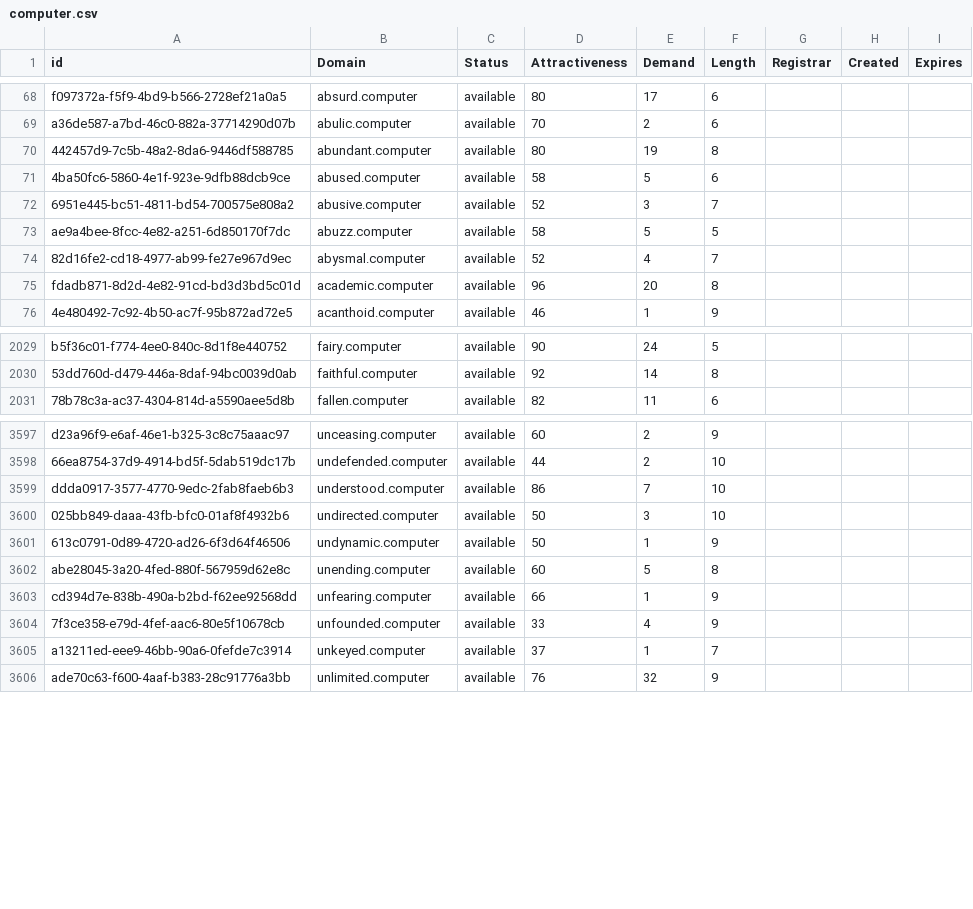
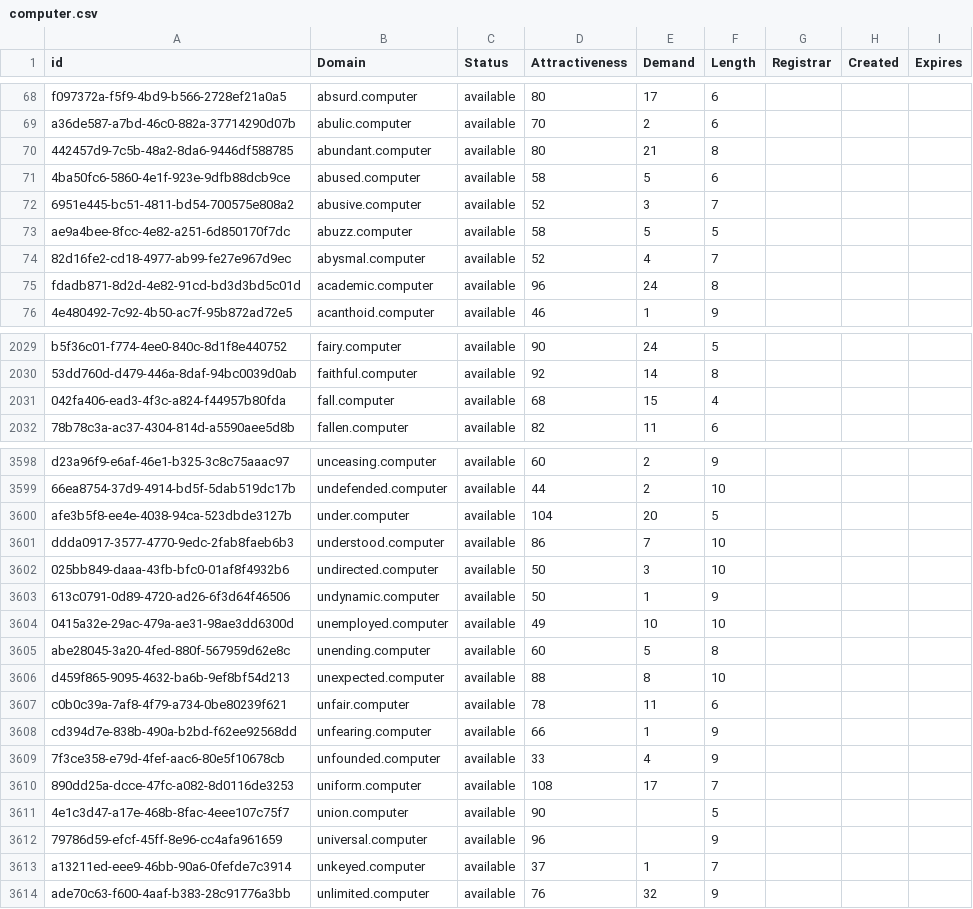
Before and after one commit to UniqueDomains/computer-oneword-domains, a CSV file: computer.csv, drawn as a sheet; only a part is shown, gaps mark what is left out; the diff covers the shown part only.

Commit message:
Domains update

```diff
--- a/computer.csv
+++ b/computer.csv
@@ -69,3 +69,3 @@ f097372a-f5f9-4bd9-b566-2728ef21a0a5,absurd.computer,available,80,17,6,,,
 a36de587-a7bd-46c0-882a-37714290d07b,abulic.computer,available,70,2,6,,,
-442457d9-7c5b-48a2-8da6-9446df588785,abundant.computer,available,80,19,8,,,
+442457d9-7c5b-48a2-8da6-9446df588785,abundant.computer,available,80,21,8,,,
 4ba50fc6-5860-4e1f-923e-9dfb88dcb9ce,abused.computer,available,58,5,6,,,
@@ -74,3 +74,3 @@ ae9a4bee-8fcc-4e82-a251-6d850170f7dc,abuzz.computer,available,58,5,5,,,
 82d16fe2-cd18-4977-ab99-fe27e967d9ec,abysmal.computer,available,52,4,7,,,
-fdadb871-8d2d-4e82-91cd-bd3d3bd5c01d,academic.computer,available,96,20,8,,,
+fdadb871-8d2d-4e82-91cd-bd3d3bd5c01d,academic.computer,available,96,24,8,,,
 4e480492-7c92-4b50-ac7f-95b872ad72e5,acanthoid.computer,available,46,1,9,,,
@@ -2030,2 +2030,3 @@ b5f36c01-f774-4ee0-840c-8d1f8e440752,fairy.computer,available,90,24,5,,,
 53dd760d-d479-446a-8daf-94bc0039d0ab,faithful.computer,available,92,14,8,,,
+042fa406-ead3-4f3c-a824-f44957b80fda,fall.computer,available,68,15,4,,,
 78b78c3a-ac37-4304-814d-a5590aee5d8b,fallen.computer,available,82,11,6,,,
@@ -3598,2 +3599,3 @@ d23a96f9-e6af-46e1-b325-3c8c75aaac97,unceasing.computer,available,60,2,9,,,
 66ea8754-37d9-4914-bd5f-5dab519dc17b,undefended.computer,available,44,2,10,,,
+afe3b5f8-ee4e-4038-94ca-523dbde3127b,under.computer,available,104,20,5,,,
 ddda0917-3577-4770-9edc-2fab8faeb6b3,understood.computer,available,86,7,10,,,
@@ -3601,5 +3603,11 @@ ddda0917-3577-4770-9edc-2fab8faeb6b3,understood.computer,available,86,7,10,,,
 613c0791-0d89-4720-ad26-6f3d64f46506,undynamic.computer,available,50,1,9,,,
+0415a32e-29ac-479a-ae31-98ae3dd6300d,unemployed.computer,available,49,10,10,,,
 abe28045-3a20-4fed-880f-567959d62e8c,unending.computer,available,60,5,8,,,
+d459f865-9095-4632-ba6b-9ef8bf54d213,unexpected.computer,available,88,8,10,,,
+c0b0c39a-7af8-4f79-a734-0be80239f621,unfair.computer,available,78,11,6,,,
 cd394d7e-838b-490a-b2bd-f62ee92568dd,unfearing.computer,available,66,1,9,,,
 7f3ce358-e79d-4fef-aac6-80e5f10678cb,unfounded.computer,available,33,4,9,,,
+890dd25a-dcce-47fc-a082-8d0116de3253,uniform.computer,available,108,17,7,,,
+4e1c3d47-a17e-468b-8fac-4eee107c75f7,union.computer,available,90,,5,,,
+79786d59-efcf-45ff-8e96-cc4afa961659,universal.computer,available,96,,9,,,
 a13211ed-eee9-46bb-90a6-0fefde7c3914,unkeyed.computer,available,37,1,7,,,
```
Also changed, not shown: 35 edited cells elsewhere in this file, 2 other files.
